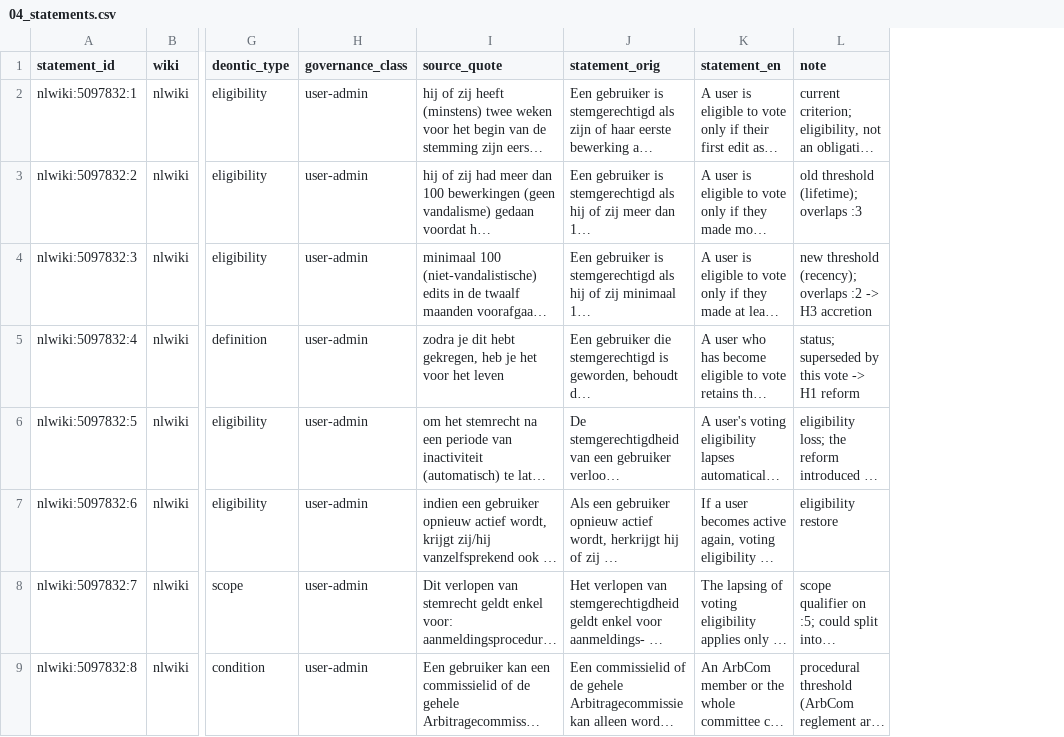
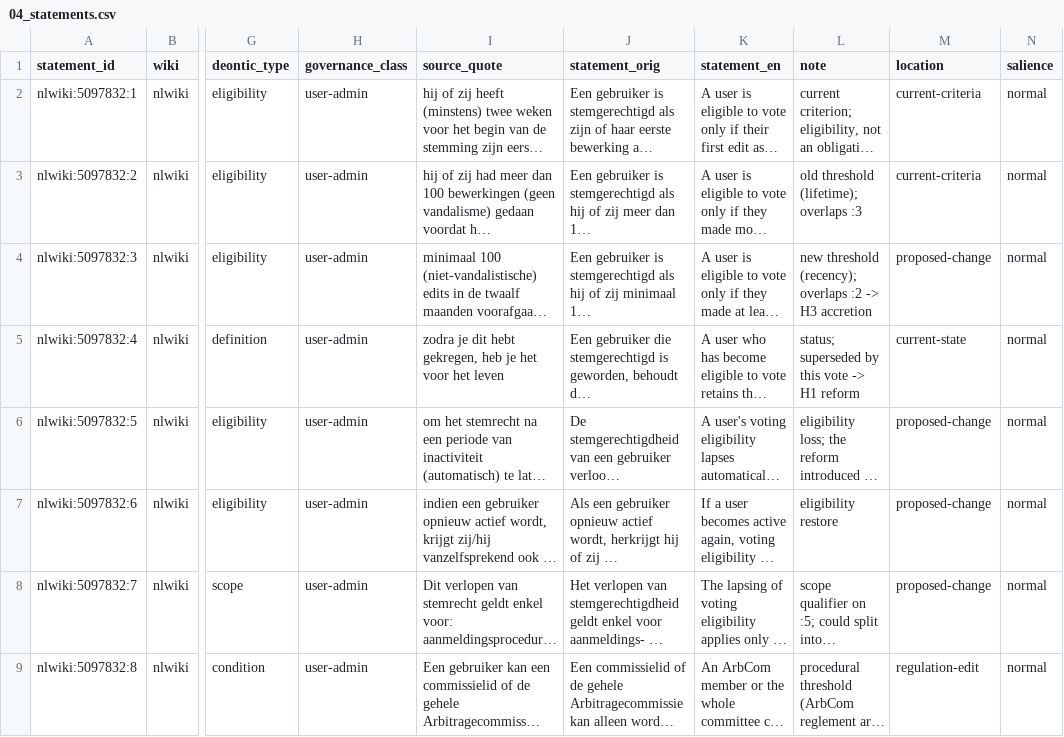
Before and after one commit to lgelauff/wikimedia-analysis, a CSV file: wikipedia-policy-change/data/exploration/nlwiki_stemgerechtigde_gebruikers/04_statements.csv, drawn as a sheet; only a part is shown, gaps mark what is left out; long unchanged cells end in …; the diff names each change by its address in the sheet, - before the commit and + after, or states it on an @@ line.

```diff
--- a/wikipedia-policy-change/data/exploration/nlwiki_stemgerechtigde_gebruikers/04_statements.csv
+++ b/wikipedia-policy-change/data/exploration/nlwiki_stemgerechtigde_gebruikers/04_statements.csv
+column M (location), rows 2-9: current-criteria | current-criteria | proposed-change | current-state | proposed-change | proposed-change | proposed-change | regulation-edit
+column N (salience), rows 2-9: all normal
```
Also changed, not shown: wikipedia-policy-change/data/exploration/nlwiki_stemprocedure/04_exclusions.csv, wikipedia-policy-change/data/exploration/nlwiki_stemprocedure/04_statements.csv, 2 other files.
